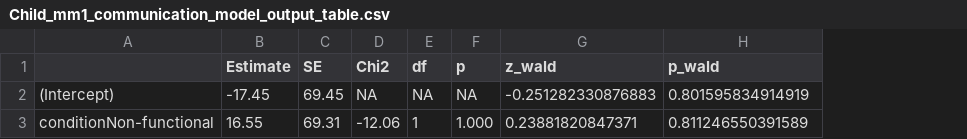
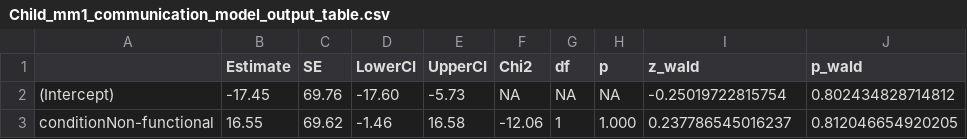
Before and after one commit to cvoelter/kea_explanation_seeking, a CSV file: Saves/Child_mm1_communication_model_output_table.csv, drawn as a sheet; addresses are those after the commit; the diff names each change by its address in the sheet, - before the commit and + after, or states it on an @@ line.

```diff
--- a/Saves/Child_mm1_communication_model_output_table.csv
+++ b/Saves/Child_mm1_communication_model_output_table.csv
+column D (LowerCI), rows 2-3: -17.60 | -1.46
+column E (UpperCI), rows 2-3: -5.73 | 16.58
-C2 (SE): 69.45
+C2 (SE): 69.76
-I2 (z_wald): -0.251282330876883
+I2 (z_wald): -0.25019722815754
-J2 (p_wald): 0.801595834914919
+J2 (p_wald): 0.802434828714812
-C3 (SE): 69.31
+C3 (SE): 69.62
-I3 (z_wald): 0.23881820847371
+I3 (z_wald): 0.237786545016237
-J3 (p_wald): 0.811246550391589
+J3 (p_wald): 0.812046654920205
```
Also changed, not shown: Saves/Child_mm1_overall_peeking_output_table.csv, Saves/Children_peekingmodel_beta_table.csv, 20 other files.
